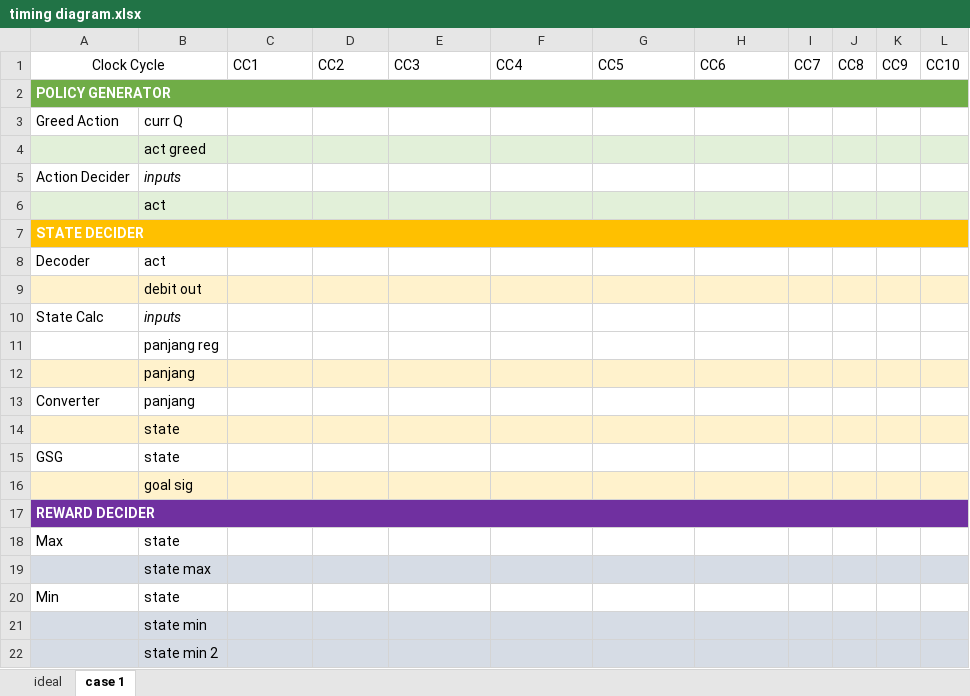
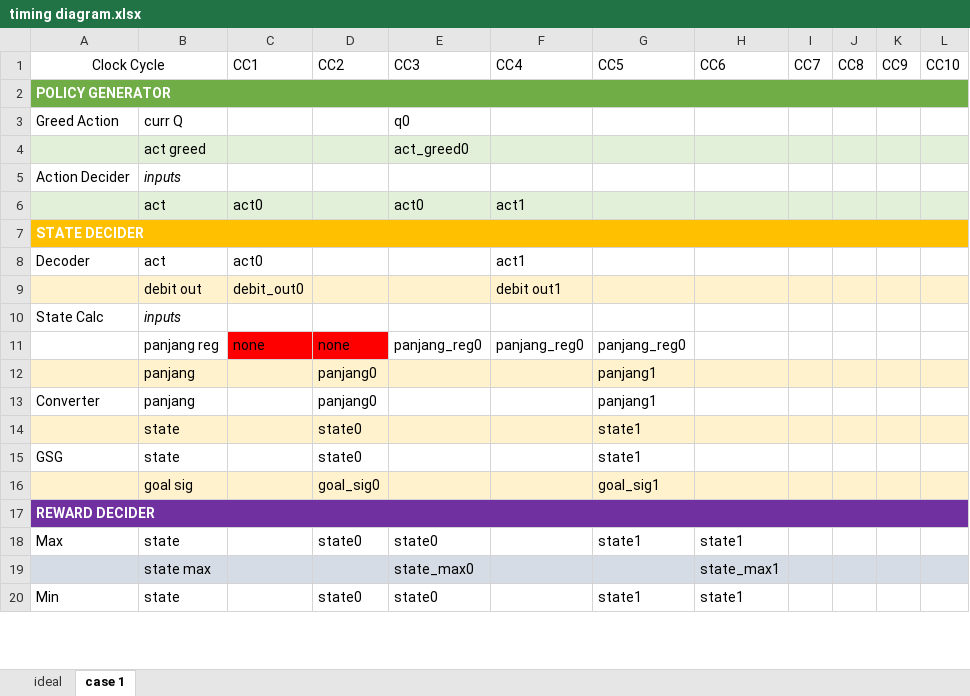
Before and after one commit to zulfikarna/intelight, an Excel workbook: timing diagram.xlsx, sheet case 1, drawn as a sheet; only a part is shown; values as stored, in another font and other column widths than the file's, no borders; charts and pictures not drawn; removed rows and columns are numbered as before the commit, all else as after; the diff covers the shown part only; the diff names each change by its address in the sheet, - before the commit and + after, or states it on an @@ line.

Commit message:
Update timing diagram.xlsx

```diff
--- a/timing diagram.xlsx (sheet case 1)
+++ b/timing diagram.xlsx (sheet case 1)
-E3: (empty)
+E3: q0
-E4: (empty)
+E4: act_greed0
-row 6:  | act
+row 6:  | act | act0 |  | act0 | act1
-C8: (empty)
+C8: act0
-F8: (empty)
+F8: act1
-row 9:  | debit out
+row 9:  | debit out | debit_out0 |  |  | debit out1
-row 11:  | panjang reg
-row 12:  | panjang
+row 11:  | panjang reg | none | none | panjang_reg0 | panjang_reg0 | panjang_reg0
+row 12:  | panjang |  | panjang0 |  |  | panjang1
-D13: (empty)
+D13: panjang0
-G13: (empty)
+G13: panjang1
-row 14:  | state
+row 14:  | state |  | state0 |  |  | state1
-D15: (empty)
+D15: state0
-G15: (empty)
+G15: state1
-row 16:  | goal sig
+row 16:  | goal sig |  | goal_sig0 |  |  | goal_sig1
-D18: (empty)
+D18: state0
-E18: (empty)
+E18: state0
-G18: (empty)
+G18: state1
-H18: (empty)
+H18: state1
-row 19:  | state max
+row 19:  | state max |  |  | state_max0 |  |  | state_max1
-D20: (empty)
+D20: state0
-E20: (empty)
+E20: state0
-G20: (empty)
+G20: state1
-H20: (empty)
+H20: state1
-row 21:  | state min
-row 22:  | state min 2
```
Also changed, not shown: 20 added rows, 18 removed rows, 12 edited cells and cell formats elsewhere in this sheet.
